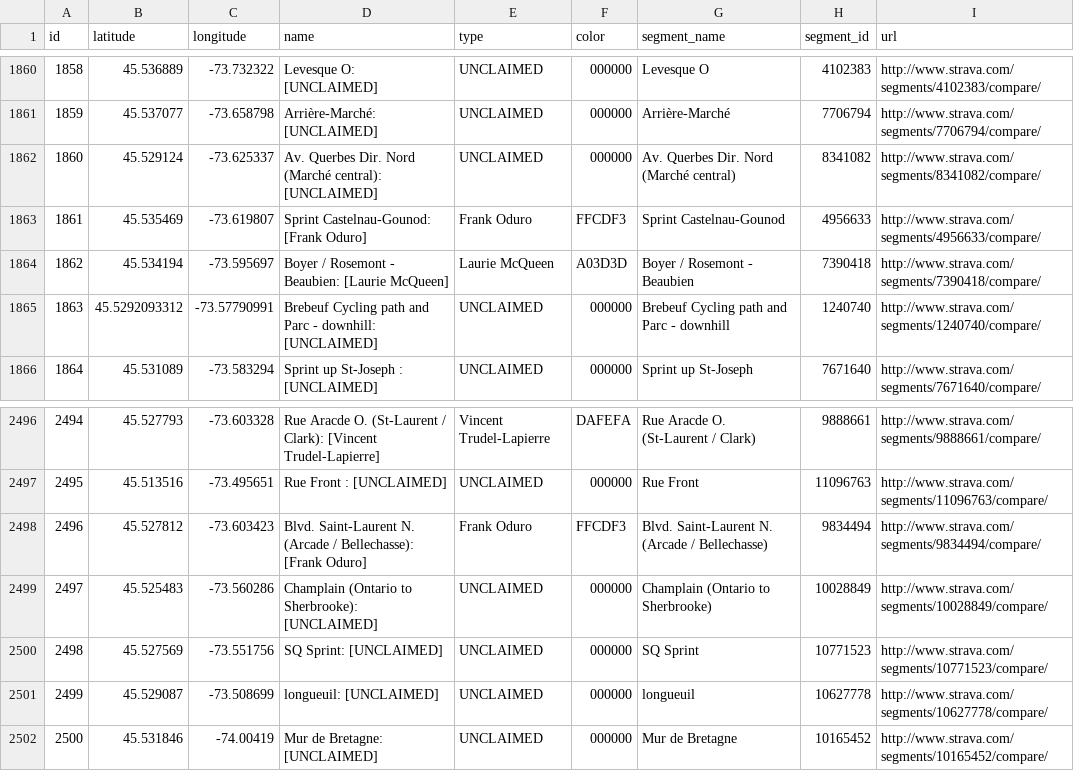
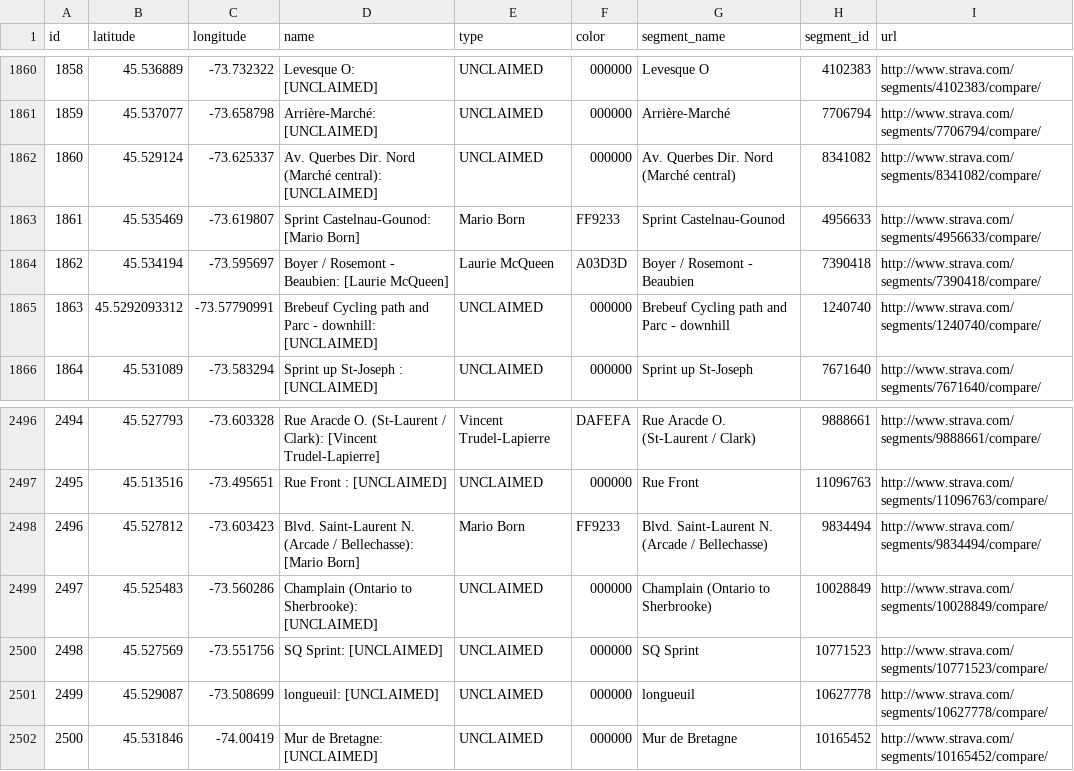
Before and after one commit to Josh2K/Josh2K.github.io, a CSV file: segoutput.csv, drawn as a sheet; only a part is shown, gaps mark what is left out; the diff covers the shown part only.

```diff
--- a/segoutput.csv
+++ b/segoutput.csv
@@ -1862,3 +1862,3 @@ id,latitude,longitude,name,type,color,segment_name,segment_id,url
 1860,45.529124,-73.625337,Av. Querbes Dir. Nord  (Marché central):  [UNCLAIMED],UNCLAIMED,000000,Av. Querbes Dir. Nord  (Marché central),8341082,http://www.strava.com/segments/8341082/compare/,
-1861,45.535469,-73.619807,Sprint Castelnau-Gounod:  [Frank Oduro],Frank Oduro,FFCDF3,Sprint Castelnau-Gounod,4956633,http://www.strava.com/segments/4956633/compare/,
+1861,45.535469,-73.619807,Sprint Castelnau-Gounod:  [Mario Born],Mario Born,FF9233,Sprint Castelnau-Gounod,4956633,http://www.strava.com/segments/4956633/compare/,
 1862,45.534194,-73.595697,Boyer / Rosemont - Beaubien:  [Laurie McQueen],Laurie McQueen,A03D3D,Boyer / Rosemont - Beaubien,7390418,http://www.strava.com/segments/7390418/compare/,
@@ -2497,3 +2497,3 @@ id,latitude,longitude,name,type,color,segment_name,segment_id,url
 2495,45.513516,-73.495651,Rue Front :  [UNCLAIMED],UNCLAIMED,000000,Rue Front ,11096763,http://www.strava.com/segments/11096763/compare/,
-2496,45.527812,-73.603423,Blvd. Saint-Laurent N. (Arcade / Bellechasse):  [Frank Oduro],Frank Oduro,FFCDF3,Blvd. Saint-Laurent N. (Arcade / Bellechasse),9834494,http://www.strava.com/segments/9834494/compare/,
+2496,45.527812,-73.603423,Blvd. Saint-Laurent N. (Arcade / Bellechasse):  [Mario Born],Mario Born,FF9233,Blvd. Saint-Laurent N. (Arcade / Bellechasse),9834494,http://www.strava.com/segments/9834494/compare/,
 2497,45.525483,-73.560286,Champlain (Ontario to Sherbrooke):  [UNCLAIMED],UNCLAIMED,000000,Champlain (Ontario to Sherbrooke),10028849,http://www.strava.com/segments/10028849/compare/,
```
Also changed, not shown: 15 edited cells elsewhere in this file, segmentcount.csv, segmentcountovertime.csv, 5 other files.
